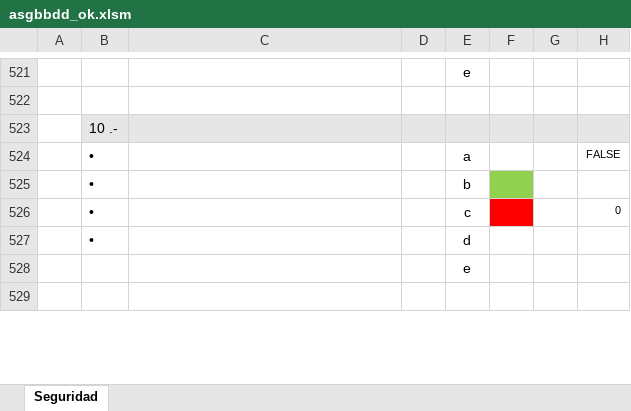
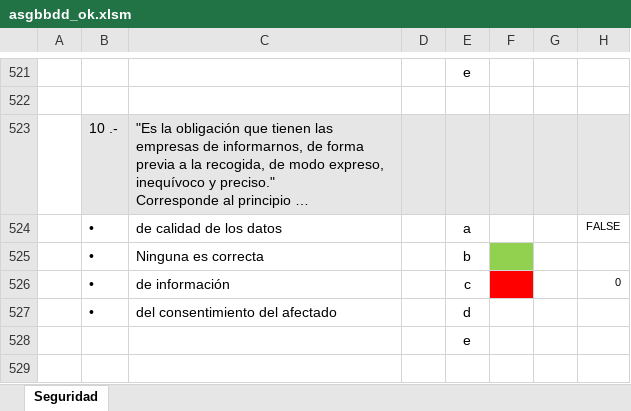
Before and after one commit to miavi/ASIR_UNED_AVANZADO, an Excel workbook: asgbbdd_ok.xlsm, sheet Seguridad, drawn as a sheet; only a part is shown, gaps mark what is left out; values as stored, in another font and other column widths than the file's, no borders; charts and pictures not drawn; ↵ is a line break in a cell; the diff covers the shown part only; the diff names each change by its address in the sheet, - before the commit and + after, or states it on an @@ line.

```diff
--- a/asgbbdd_ok.xlsm (sheet Seguridad)
+++ b/asgbbdd_ok.xlsm (sheet Seguridad)
-C523: (empty)
+C523: "Es la obligación que tienen las empresas de informarnos, de forma previa a la recogida, de modo expreso, inequívoco y preciso." ↵ Corresponde al principio …
-C524: (empty)
+C524: de calidad de los datos
-C525: (empty)
+C525: Ninguna es correcta
-C526: (empty)
+C526: de información
-C527: (empty)
+C527: del consentimiento del afectado
```
Also changed, not shown: 46 edited cells elsewhere in this sheet, formulas that keep their value, charts or pictures.
